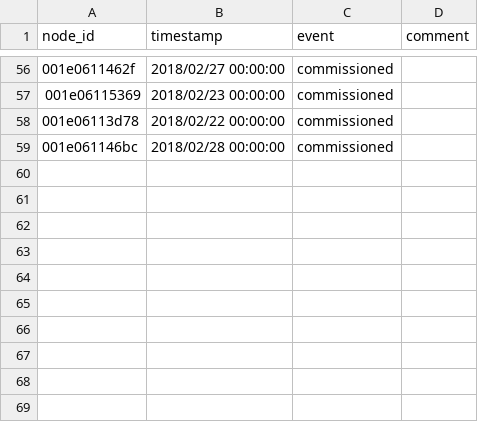
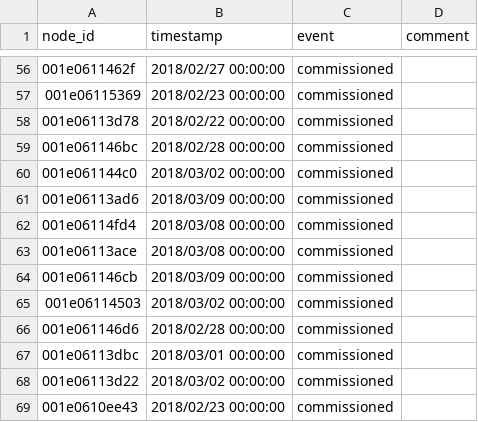
Before and after one commit to waggle-sensor/beehive-server, a CSV file: publishing-tools/examples/plenario/events.csv, drawn as a sheet; only a part is shown, gaps mark what is left out; the diff names each change by its address in the sheet, - before the commit and + after, or states it on an @@ line.

```diff
--- a/publishing-tools/examples/plenario/events.csv
+++ b/publishing-tools/examples/plenario/events.csv
+row 60: 001e061144c0 | 2018/03/02 00:00:00 | commissioned
+row 61: 001e06113ad6 | 2018/03/09 00:00:00 | commissioned
+row 62: 001e06114fd4 | 2018/03/08 00:00:00 | commissioned
+row 63: 001e06113ace | 2018/03/08 00:00:00 | commissioned
+row 64: 001e061146cb | 2018/03/09 00:00:00 | commissioned
+row 65: 001e06114503 | 2018/03/02 00:00:00 | commissioned
+row 66: 001e061146d6 | 2018/02/28 00:00:00 | commissioned
+row 67: 001e06113dbc | 2018/03/01 00:00:00 | commissioned
+row 68: 001e06113d22 | 2018/03/02 00:00:00 | commissioned
+row 69: 001e0610ee43 | 2018/02/23 00:00:00 | commissioned
```
Also changed, not shown: publishing-tools/examples/plenario/nodes.csv.
